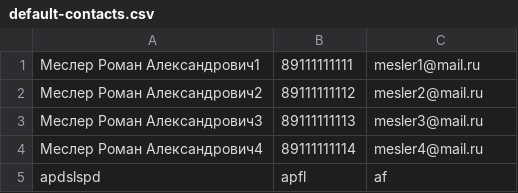
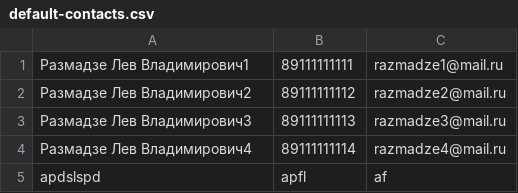
Before and after one commit to LevRazmadze/JavaSB, a CSV file: skillbox/mod1/target/classes/default-contacts.csv, drawn as a sheet.

Commit message:
add hw 1

```diff
--- a/skillbox/mod1/target/classes/default-contacts.csv
+++ b/skillbox/mod1/target/classes/default-contacts.csv
@@ -1,5 +1,5 @@
-Меслер Роман Александрович1;89111111111;mesler1@mail.ru
-Меслер Роман Александрович2;89111111112;mesler2@mail.ru
-Меслер Роман Александрович3;89111111113;mesler3@mail.ru
-Меслер Роман Александрович4;89111111114;mesler4@mail.ru
+Размадзе Лев Владимирович1;89111111111;razmadze1@mail.ru
+Размадзе Лев Владимирович2;89111111112;razmadze2@mail.ru
+Размадзе Лев Владимирович3;89111111113;razmadze3@mail.ru
+Размадзе Лев Владимирович4;89111111114;razmadze4@mail.ru
 apdslspd;apfl;af
```
